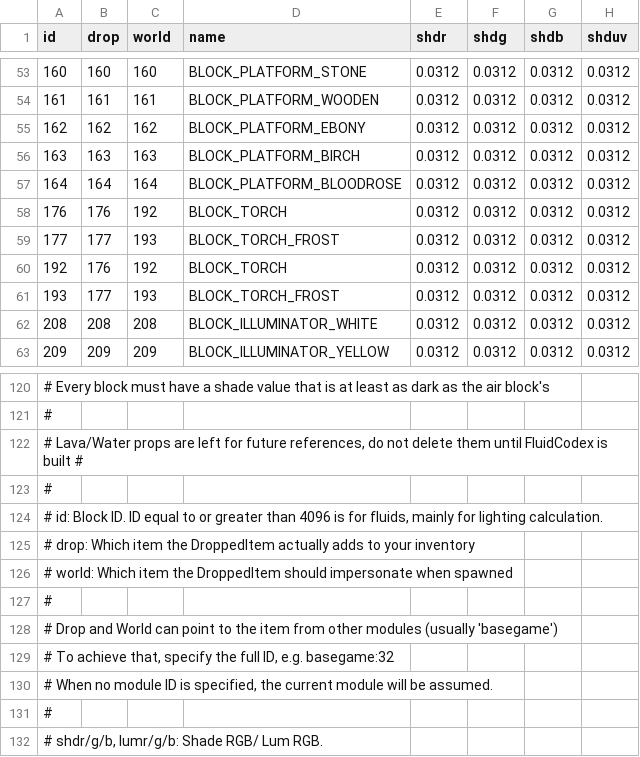
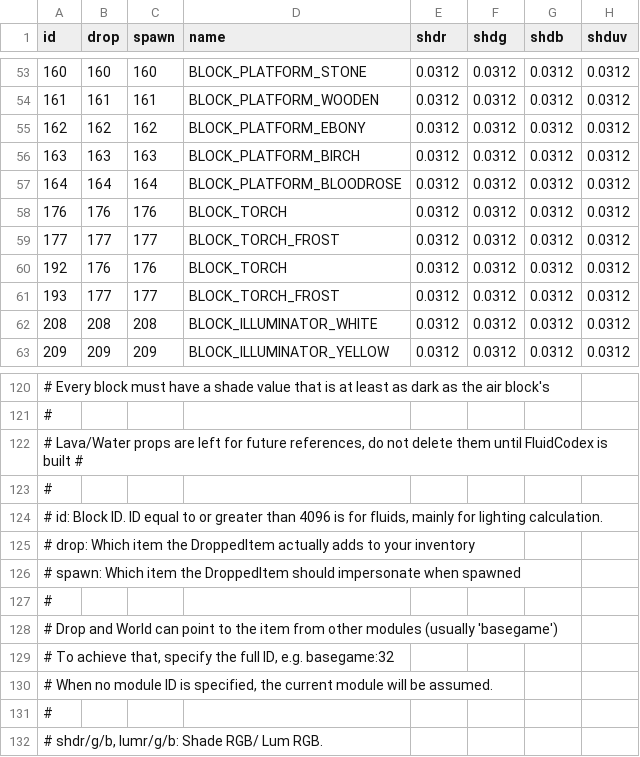
Before and after one commit to curioustorvald/Terrarum, a CSV file: assets/mods/basegame/blocks/blocks.csv, drawn as a sheet; only a part is shown, gaps mark what is left out; the diff names each change by its address in the sheet, - before the commit and + after, or states it on an @@ line.

Commit message:
now dropped items can produce light (e.g. dropped torch)

```diff
--- a/assets/mods/basegame/blocks/blocks.csv
+++ b/assets/mods/basegame/blocks/blocks.csv
-C1: world
+C1: spawn
-C58 (spawn): 192
+C58 (spawn): 176
-C59 (spawn): 193
+C59 (spawn): 177
-C60 (spawn): 192
+C60 (spawn): 176
-C61 (spawn): 193
+C61 (spawn): 177
-A126 (id): # world: Which item…
+A126 (id): # spawn: Which item…
```
Also changed, not shown: 14 other files.
